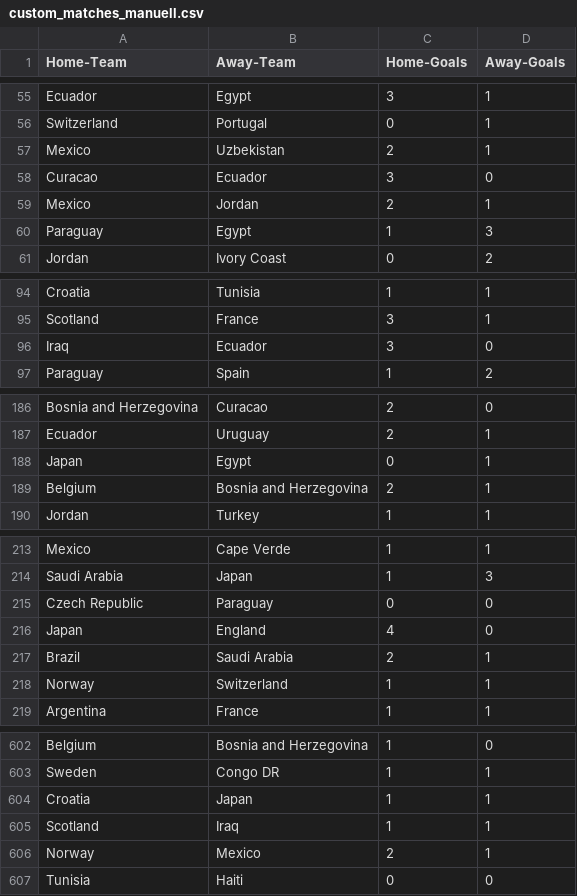
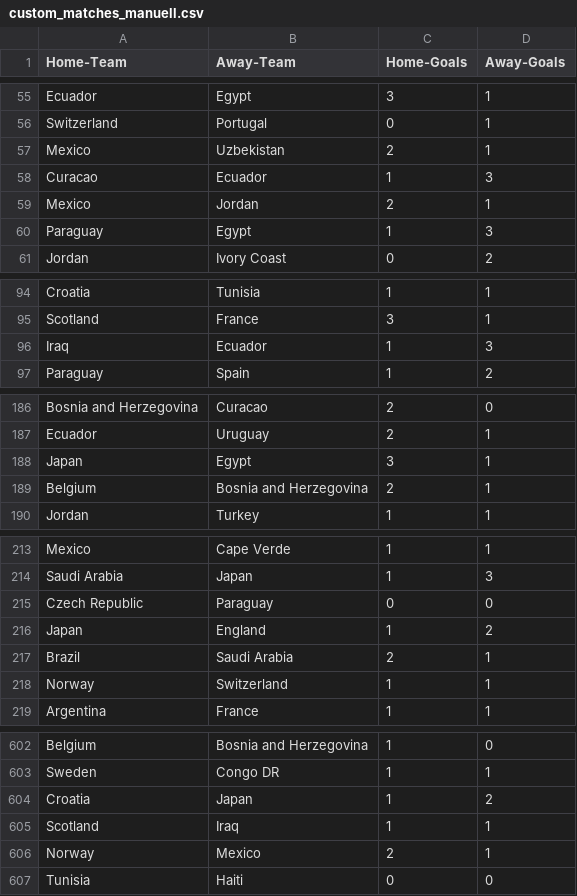
Before and after one commit to goodwinhavard/vm2026, a CSV file: data/custom_matches_manuell.csv, drawn as a sheet; only a part is shown, gaps mark what is left out; the diff covers the shown part only.

Commit message:
add more data.

```diff
--- a/data/custom_matches_manuell.csv
+++ b/data/custom_matches_manuell.csv
@@ -57,3 +57,3 @@ Switzerland,Portugal,0,1
 Mexico,Uzbekistan,2,1
-Curacao,Ecuador,3,0
+Curacao,Ecuador,1,3
 Mexico,Jordan,2,1
@@ -95,3 +95,3 @@ Croatia,Tunisia,1,1
 Scotland,France,3,1
-Iraq,Ecuador,3,0
+Iraq,Ecuador,1,3
 Paraguay,Spain,1,2
@@ -187,3 +187,3 @@ Bosnia and Herzegovina,Curacao,2,0
 Ecuador,Uruguay,2,1
-Japan,Egypt,0,1
+Japan,Egypt,3,1
 Belgium,Bosnia and Herzegovina,2,1
@@ -215,3 +215,3 @@ Saudi Arabia,Japan,1,3
 Czech Republic,Paraguay,0,0
-Japan,England,4,0
+Japan,England,1,2
 Brazil,Saudi Arabia,2,1
@@ -603,3 +603,3 @@ Belgium,Bosnia and Herzegovina,1,0
 Sweden,Congo DR,1,1
-Croatia,Japan,1,1
+Croatia,Japan,1,2
 Scotland,Iraq,1,1
```
Also changed, not shown: 4 edited cells elsewhere in this file, 4 other files.
